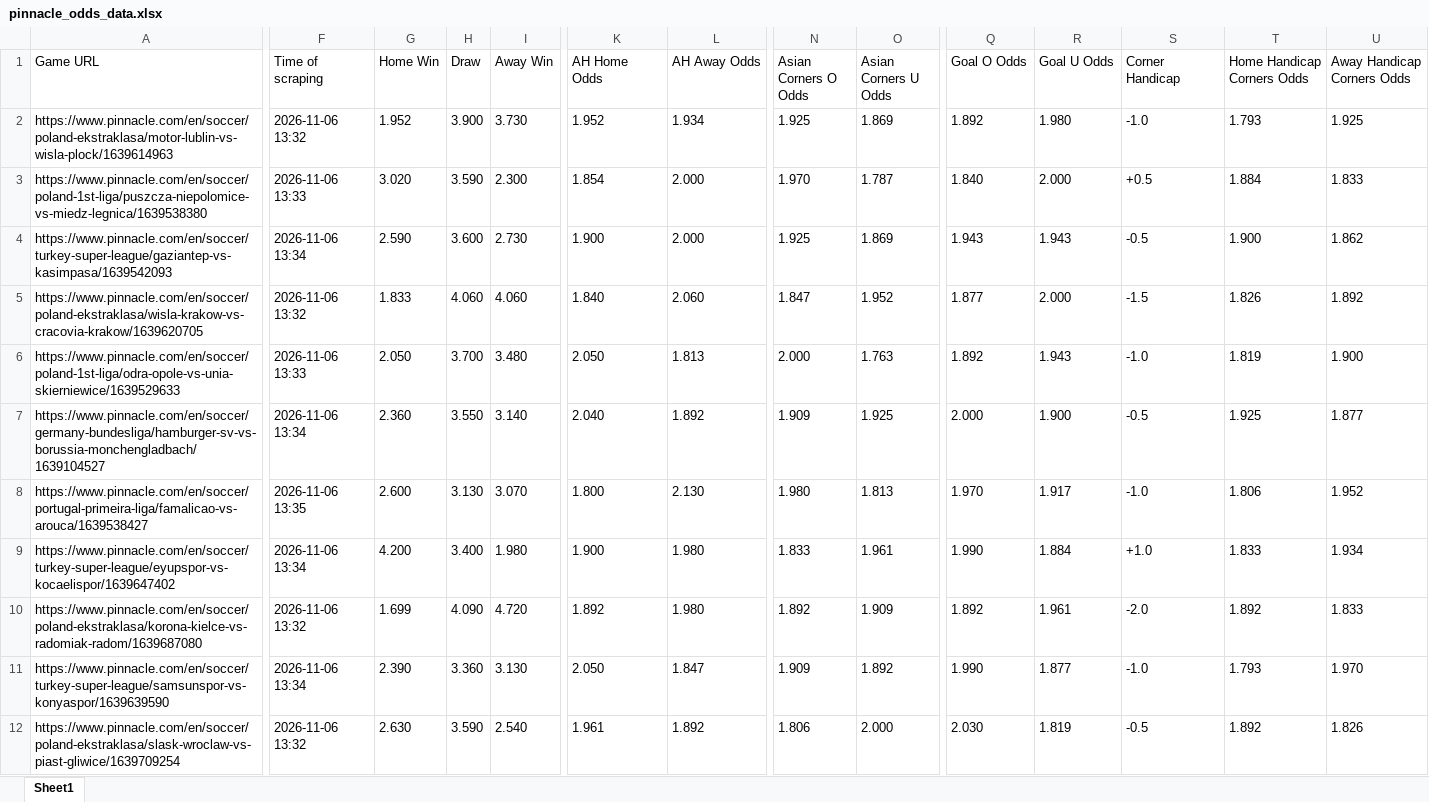
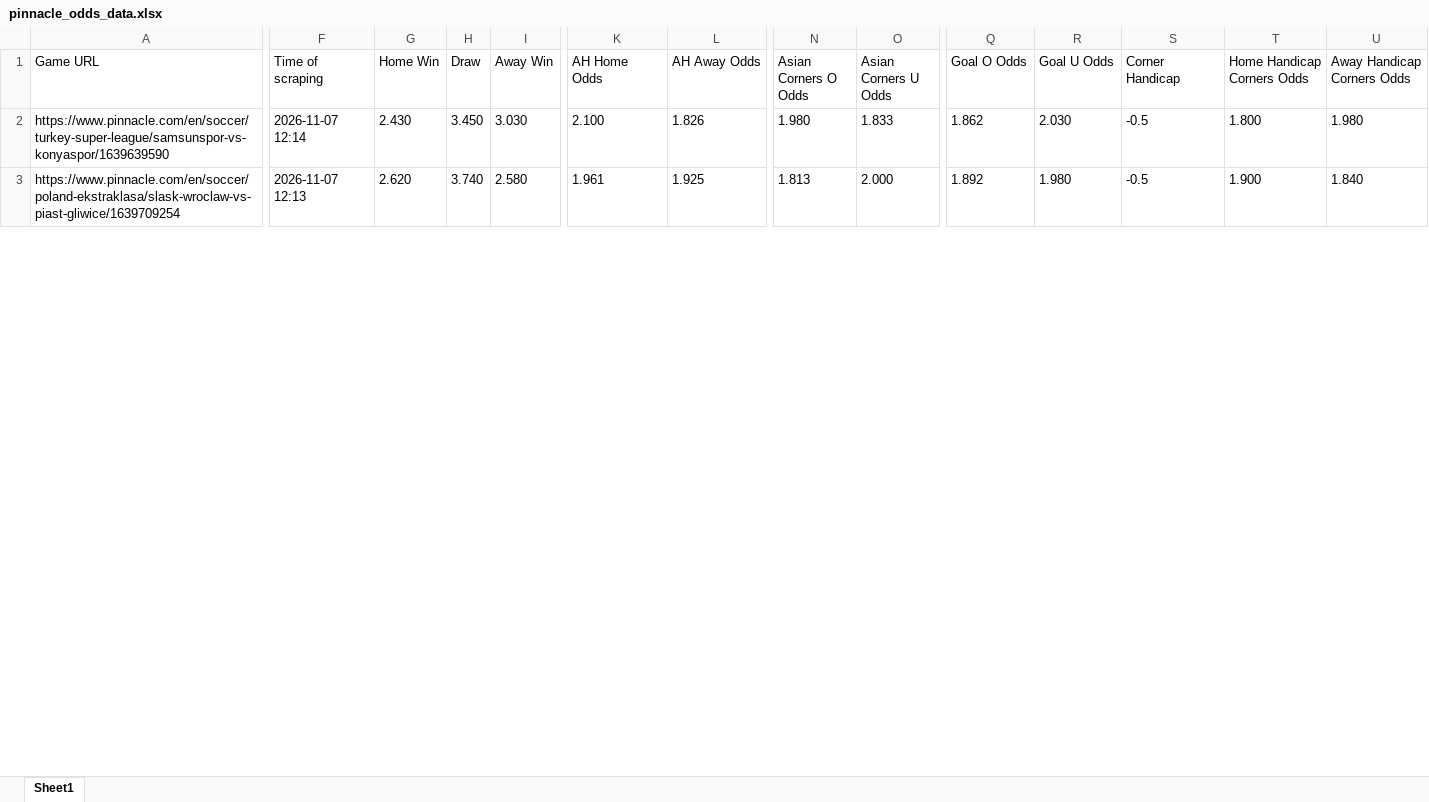
Before and after one commit to super-luke-chambers/pin_scraper, an Excel workbook: outputs/pinnacle_odds_data.xlsx, sheet Sheet1, drawn as a sheet; only a part is shown, gaps mark what is left out; values as stored, in another font and other column widths than the file's, no borders; removed rows and columns are numbered as before the commit, all else as after; rows hold the shown columns only; the diff covers the shown part only; the diff names each change by its address in the sheet, - before the commit and + after, or states it on an @@ line.

```diff
--- a/outputs/pinnacle_odds_data.xlsx (sheet Sheet1)
+++ b/outputs/pinnacle_odds_data.xlsx (sheet Sheet1)
-row 2: https://www.pinnacle.com/en/soccer/poland-ekstraklasa/motor-lublin-vs-wisla-plock/1639614963 | 2026-11-06 13:32 | 1.952 | 3.900 | 3.730 | 1.952 | 1.934 | 1.925 | 1.869 | 1.892 | 1.980 | -1.0 | 1.793 | 1.925
-row 3: https://www.pinnacle.com/en/soccer/poland-1st-liga/puszcza-niepolomice-vs-miedz-legnica/1639538380 | 2026-11-06 13:33 | 3.020 | 3.590 | 2.300 | 1.854 | 2.000 | 1.970 | 1.787 | 1.840 | 2.000 | +0.5 | 1.884 | 1.833
-row 4: https://www.pinnacle.com/en/soccer/turkey-super-league/gaziantep-vs-kasimpasa/1639542093 | 2026-11-06 13:34 | 2.590 | 3.600 | 2.730 | 1.900 | 2.000 | 1.925 | 1.869 | 1.943 | 1.943 | -0.5 | 1.900 | 1.862
-row 5: https://www.pinnacle.com/en/soccer/poland-ekstraklasa/wisla-krakow-vs-cracovia-krakow/1639620705 | 2026-11-06 13:32 | 1.833 | 4.060 | 4.060 | 1.840 | 2.060 | 1.847 | 1.952 | 1.877 | 2.000 | -1.5 | 1.826 | 1.892
-row 6: https://www.pinnacle.com/en/soccer/poland-1st-liga/odra-opole-vs-unia-skierniewice/1639529633 | 2026-11-06 13:33 | 2.050 | 3.700 | 3.480 | 2.050 | 1.813 | 2.000 | 1.763 | 1.892 | 1.943 | -1.0 | 1.819 | 1.900
-row 7: https://www.pinnacle.com/en/soccer/germany-bundesliga/hamburger-sv-vs-borussia-monchengladbach/1639104527 | 2026-11-06 13:34 | 2.360 | 3.550 | 3.140 | 2.040 | 1.892 | 1.909 | 1.925 | 2.000 | 1.900 | -0.5 | 1.925 | 1.877
-row 8: https://www.pinnacle.com/en/soccer/portugal-primeira-liga/famalicao-vs-arouca/1639538427 | 2026-11-06 13:35 | 2.600 | 3.130 | 3.070 | 1.800 | 2.130 | 1.980 | 1.813 | 1.970 | 1.917 | -1.0 | 1.806 | 1.952
-row 9: https://www.pinnacle.com/en/soccer/turkey-super-league/eyupspor-vs-kocaelispor/1639647402 | 2026-11-06 13:34 | 4.200 | 3.400 | 1.980 | 1.900 | 1.980 | 1.833 | 1.961 | 1.990 | 1.884 | +1.0 | 1.833 | 1.934
-row 10: https://www.pinnacle.com/en/soccer/poland-ekstraklasa/korona-kielce-vs-radomiak-radom/1639687080 | 2026-11-06 13:32 | 1.699 | 4.090 | 4.720 | 1.892 | 1.980 | 1.892 | 1.909 | 1.892 | 1.961 | -2.0 | 1.892 | 1.833
-F2 (Time of scraping): 2026-11-06 13:34
+F2 (Time of scraping): 2026-11-07 12:14
-G2 (Home Win): 2.390
+G2 (Home Win): 2.430
-H2 (Draw): 3.360
+H2 (Draw): 3.450
-I2 (Away Win): 3.130
+I2 (Away Win): 3.030
-K2 (AH Home Odds): 2.050
+K2 (AH Home Odds): 2.100
-L2 (AH Away Odds): 1.847
+L2 (AH Away Odds): 1.826
-N2 (Asian Corners O Odds): 1.909
+N2 (Asian Corners O Odds): 1.980
-O2 (Asian Corners U Odds): 1.892
+O2 (Asian Corners U Odds): 1.833
-Q2 (Goal O Odds): 1.990
+Q2 (Goal O Odds): 1.862
-R2 (Goal U Odds): 1.877
+R2 (Goal U Odds): 2.030
-S2 (Corner Handicap): -1.0
+S2 (Corner Handicap): -0.5
-T2 (Home Handicap Corners Odds): 1.793
+T2 (Home Handicap Corners Odds): 1.800
-U2 (Away Handicap Corners Odds): 1.970
+U2 (Away Handicap Corners Odds): 1.980
-F3 (Time of scraping): 2026-11-06 13:32
+F3 (Time of scraping): 2026-11-07 12:13
-G3 (Home Win): 2.630
+G3 (Home Win): 2.620
-H3 (Draw): 3.590
+H3 (Draw): 3.740
-I3 (Away Win): 2.540
+I3 (Away Win): 2.580
-L3 (AH Away Odds): 1.892
+L3 (AH Away Odds): 1.925
-N3 (Asian Corners O Odds): 1.806
+N3 (Asian Corners O Odds): 1.813
-Q3 (Goal O Odds): 2.030
+Q3 (Goal O Odds): 1.892
-R3 (Goal U Odds): 1.819
+R3 (Goal U Odds): 1.980
-T3 (Home Handicap Corners Odds): 1.892
+T3 (Home Handicap Corners Odds): 1.900
-U3 (Away Handicap Corners Odds): 1.826
+U3 (Away Handicap Corners Odds): 1.840
```
Also changed, not shown: 4 added rows, 4 removed rows and 270 edited cells elsewhere in this sheet, outputs/pinnacle_corners_historical.xlsx, 2 other files.
